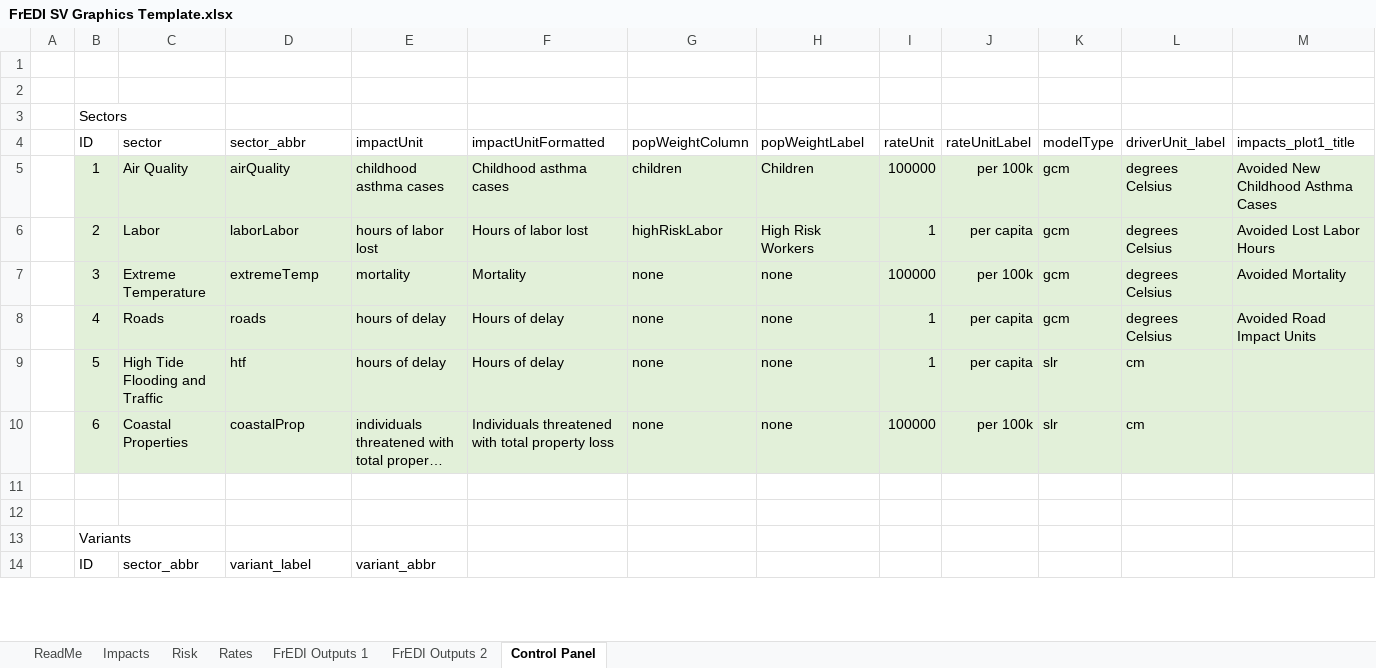
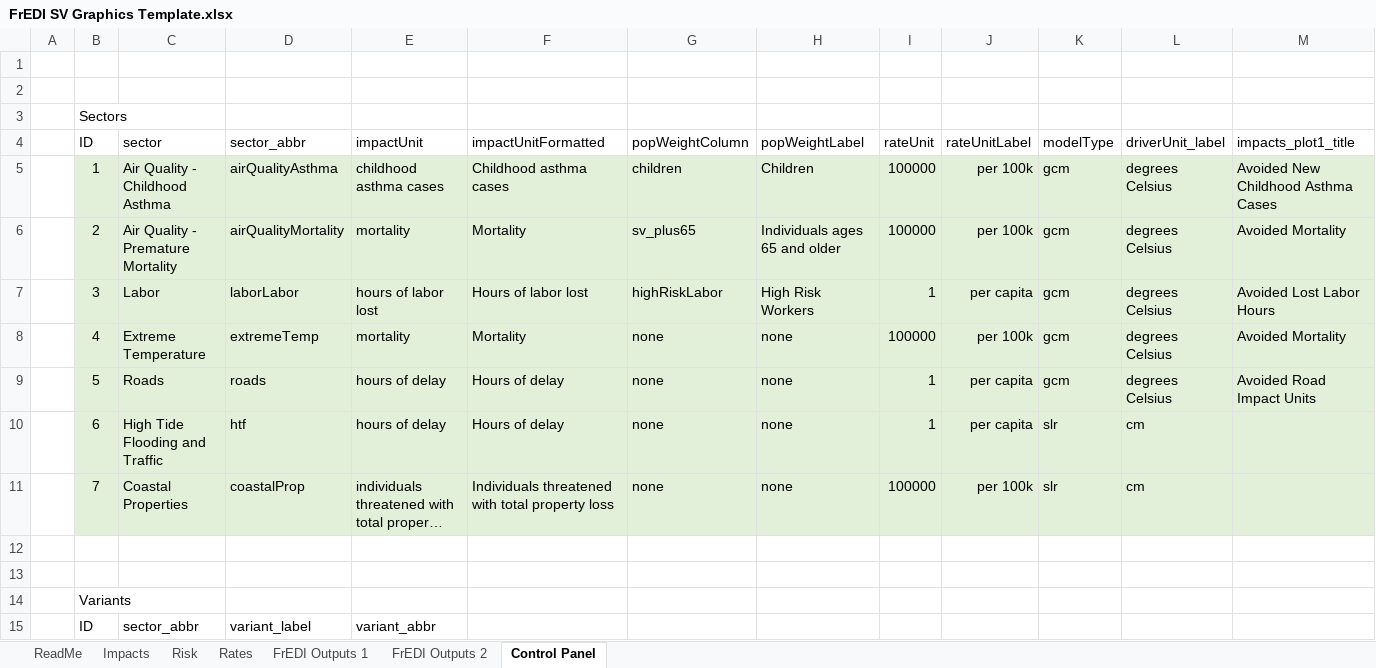
Before and after one commit to USEPA/FrEDI, an Excel workbook: FrEDI/inst/extdata/sv/FrEDI SV Graphics Template.xlsx, sheet Control Panel, drawn as a sheet; only a part is shown; long unchanged cells end in …; values as stored, in another font and other column widths than the file's, no borders; table styles not drawn; addresses are those after the commit; the diff covers the shown part only; the diff names each change by its address in the sheet, - before the commit and + after, or states it on an @@ line.

```diff
--- a/FrEDI/inst/extdata/sv/FrEDI SV Graphics Template.xlsx (sheet Control Panel)
+++ b/FrEDI/inst/extdata/sv/FrEDI SV Graphics Template.xlsx (sheet Control Panel)
-C5 (sector): Air Quality
+C5 (sector): Air Quality - Childhood Asthma
-D5 (sector_abbr): airQuality
+D5 (sector_abbr): airQualityAsthma
+row 6:  | 2 | Air Quality - Premature Mortality | airQualityMortality | mortality | Mortality | sv_plus65 | Individuals ages 65 and older | 100000 | per 100k | gcm | degrees Celsius | Avoided Mortality
-B7 (ID): 2
+B7 (ID): 3
-B8 (ID): 3
+B8 (ID): 4
-B9 (ID): 4
+B9 (ID): 5
-B10 (ID): 5
+B10 (ID): 6
-B11 (ID): 6
+B11 (ID): 7
```
Also changed, not shown: 1 added row and 9 edited cells elsewhere in this sheet, formulas that keep their value, charts or pictures, createSystemData/inst/extdata/20221006_FrEDI_config.xlsx, 18 other files.
